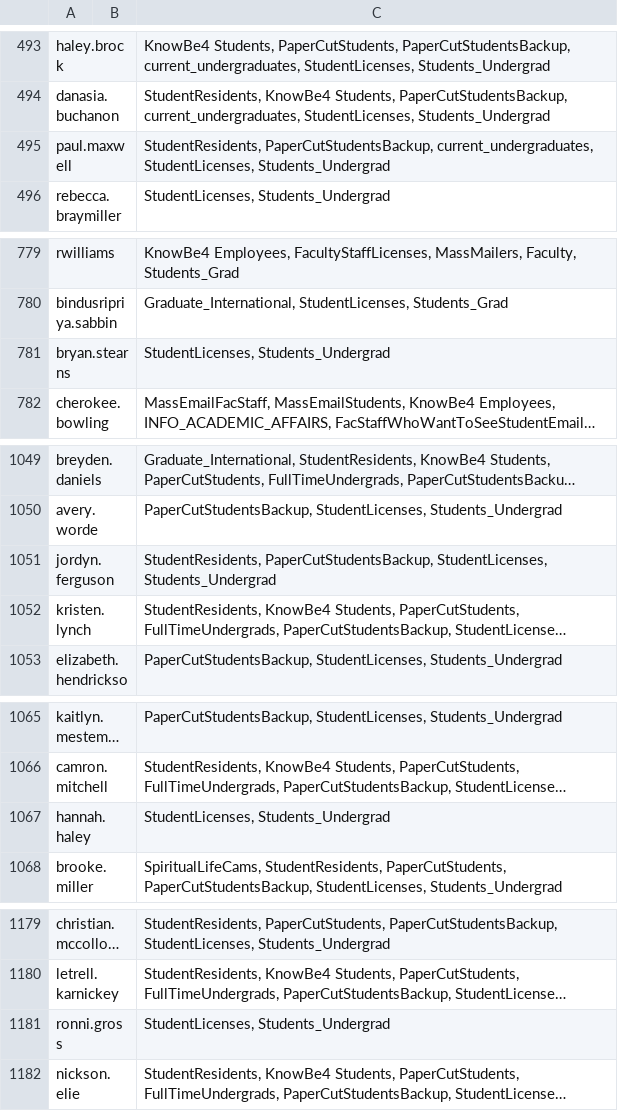
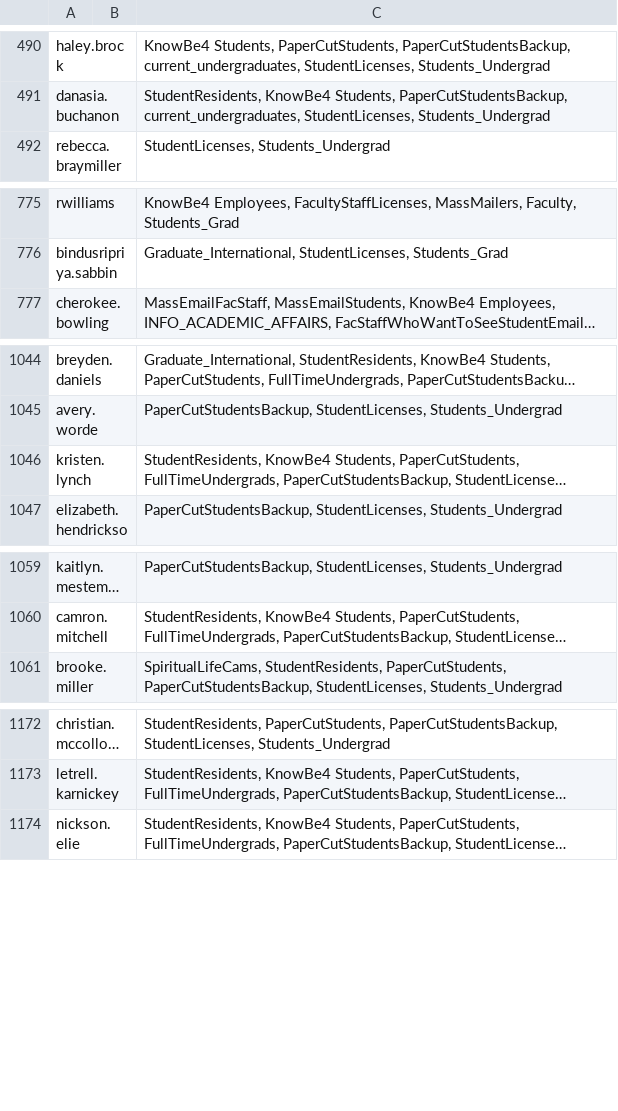
Before and after one commit to philhorn/AD-GroupAudit, a CSV file: Reports/AD_ExtraGroups_Report.csv, drawn as a sheet; only a part is shown, gaps mark what is left out; long unchanged cells end in …; removed rows and columns are numbered as before the commit, all else as after; the diff covers the shown part only; the diff names each change by its address in the sheet, - before the commit and + after, or states it on an @@ line.

```diff
--- a/Reports/AD_ExtraGroups_Report.csv
+++ b/Reports/AD_ExtraGroups_Report.csv
-row 495: paul.maxwell |  | StudentResidents, PaperCutStudentsBackup, current_undergraduates, StudentLicenses, Students_Undergrad
-row 781: bryan.stearns |  | StudentLicenses, Students_Undergrad
-row 1051: jordyn.ferguson |  | StudentResidents, PaperCutStudentsBackup, StudentLicenses, Students_Undergrad
-row 1067: hannah.haley |  | StudentLicenses, Students_Undergrad
-row 1181: ronni.gross |  | StudentLicenses, Students_Undergrad
```
Also changed, not shown: 1 added row, 15 removed rows and 2 edited cells elsewhere in this file, 1 other file.
